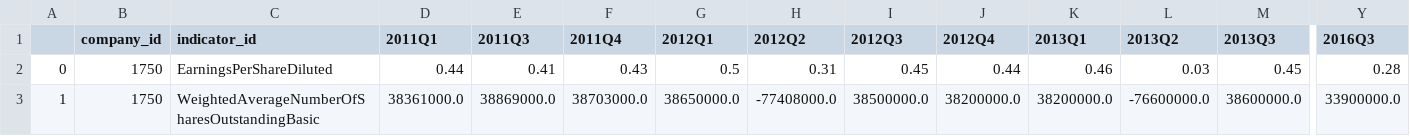
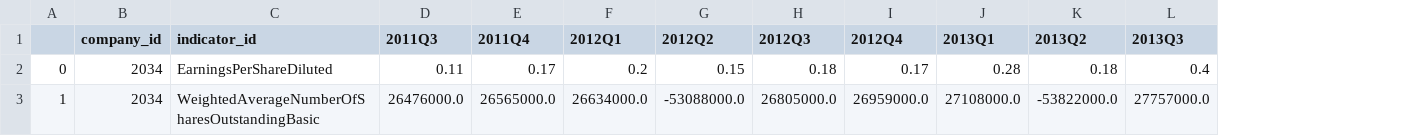
Before and after one commit to faisalhamid1162/machine-learning, a CSV file: projects/capstone/logDataCrossCheck.csv, drawn as a sheet; only a part is shown, gaps mark what is left out; removed rows and columns are numbered as before the commit, all else as after; the diff covers the shown part only; the diff names each change by its address in the sheet, - before the commit and + after, or states it on an @@ line.

Commit message:
Update to Capstone equity trading notebook.  Also adding the project proposal word document and PDF.

```diff
--- a/projects/capstone/logDataCrossCheck.csv
+++ b/projects/capstone/logDataCrossCheck.csv
-column D (2011Q1), rows 2-3: 0.44 | 38361000.0
-column Y (2016Q3), rows 2-3: 0.28 | 33900000.0
-B2:B3 (company_id): 1750
+B2:B3 (company_id): 2034
-D2 (2011Q3): 0.41
+D2 (2011Q3): 0.11
-E2 (2011Q4): 0.43
+E2 (2011Q4): 0.17
-F2 (2012Q1): 0.5
+F2 (2012Q1): 0.2
-G2 (2012Q2): 0.31
+G2 (2012Q2): 0.15
-H2 (2012Q3): 0.45
+H2 (2012Q3): 0.18
-I2 (2012Q4): 0.44
+I2 (2012Q4): 0.17
-J2 (2013Q1): 0.46
+J2 (2013Q1): 0.28
-K2 (2013Q2): 0.03
+K2 (2013Q2): 0.18
-L2 (2013Q3): 0.45
+L2 (2013Q3): 0.4
-D3 (2011Q3): 38869000.0
+D3 (2011Q3): 26476000.0
-E3 (2011Q4): 38703000.0
+E3 (2011Q4): 26565000.0
-F3 (2012Q1): 38650000.0
+F3 (2012Q1): 26634000.0
-G3 (2012Q2): -77408000.0
+G3 (2012Q2): -53088000.0
-H3 (2012Q3): 38500000.0
+H3 (2012Q3): 26805000.0
-I3 (2012Q4): 38200000.0
+I3 (2012Q4): 26959000.0
-J3 (2013Q1): 38200000.0
+J3 (2013Q1): 27108000.0
-K3 (2013Q2): -76600000.0
+K3 (2013Q2): -53822000.0
-L3 (2013Q3): 38600000.0
+L3 (2013Q3): 27757000.0
```
Also changed, not shown: 22 edited cells elsewhere in this file, 3 other files.
